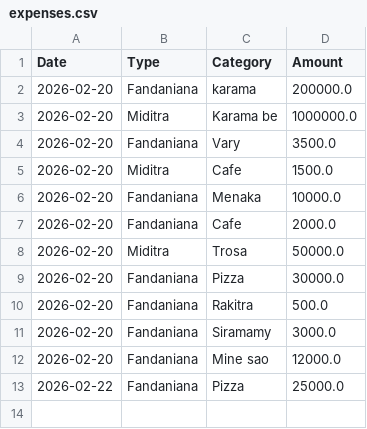
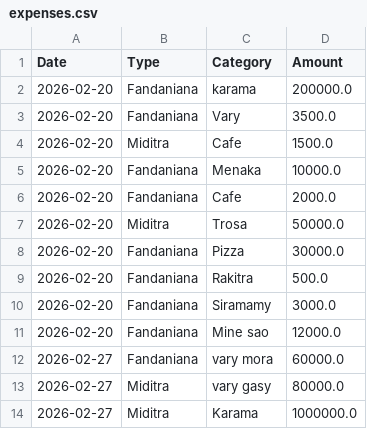
Before and after one commit to Deuteuros/IEL-Expense-Tracker, a CSV file: expenses.csv, drawn as a sheet.

```diff
--- a/expenses.csv
+++ b/expenses.csv
@@ -2,3 +2,2 @@ Date,Type,Category,Amount
 2026-02-20,Fandaniana,karama,200000.0
-2026-02-20,Miditra,Karama be,1000000.0
 2026-02-20,Fandaniana,Vary,3500.0
@@ -12,2 +11,4 @@ Date,Type,Category,Amount
 2026-02-20,Fandaniana,Mine sao,12000.0
-2026-02-22,Fandaniana,Pizza,25000.0
+2026-02-27,Fandaniana,vary mora,60000.0
+2026-02-27,Miditra,vary gasy,80000.0
+2026-02-27,Miditra,Karama,1000000.0
```
Also changed, not shown: 7 other files.
